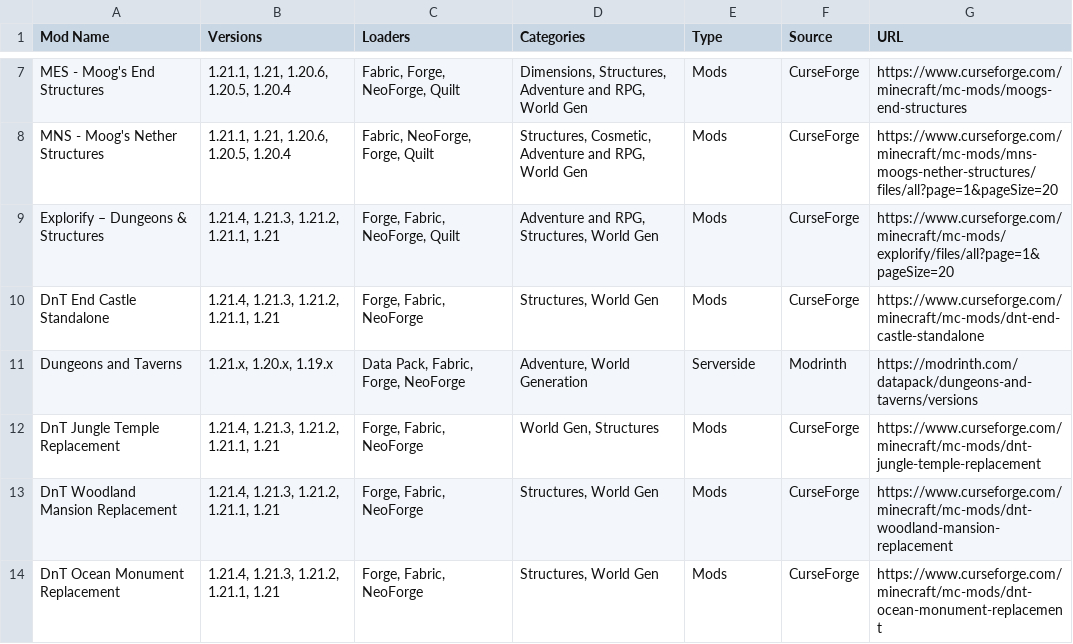
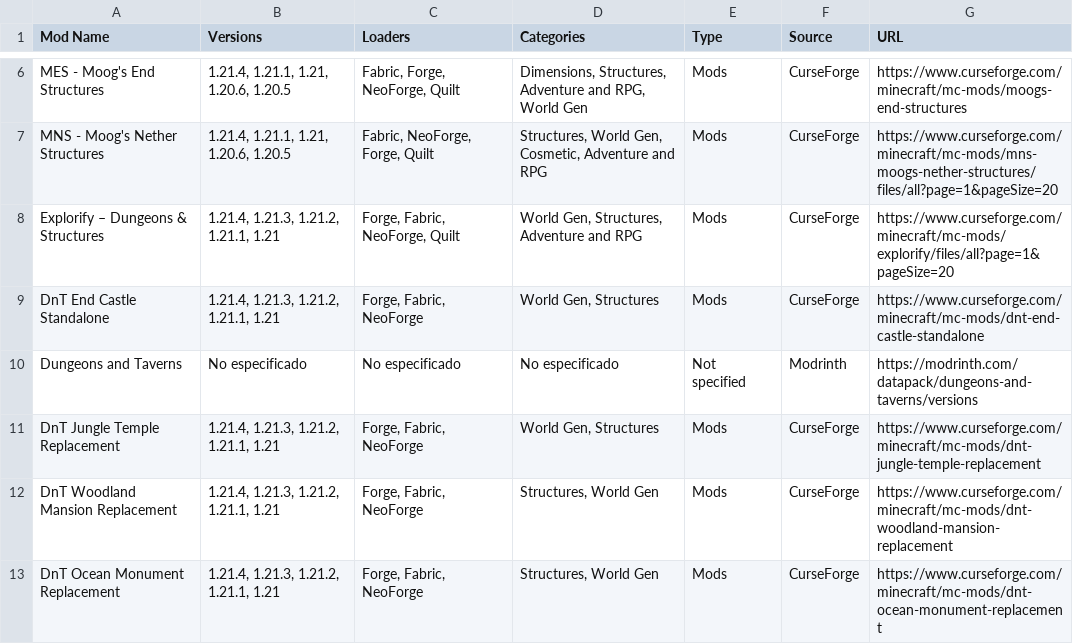
Before and after one commit to DereckAn/python-projects, a CSV file: mod_information.csv, drawn as a sheet; only a part is shown, gaps mark what is left out; addresses are those after the commit; the diff covers the shown part only; the diff names each change by its address in the sheet, - before the commit and + after, or states it on an @@ line.

```diff
--- a/mod_information.csv
+++ b/mod_information.csv
-B6:B7 (Versions): 1.21.1, 1.21, 1.20.6, 1.20.5, 1.20.4
+B6:B7 (Versions): 1.21.4, 1.21.1, 1.21, 1.20.6, 1.20.5
-D7 (Categories): Structures, Cosmetic, Adventure and RPG, World Gen
+D7 (Categories): Structures, World Gen, Cosmetic, Adventure and RPG
-D8 (Categories): Adventure and RPG, Structures, World Gen
+D8 (Categories): World Gen, Structures, Adventure and RPG
-D9 (Categories): Structures, World Gen
+D9 (Categories): World Gen, Structures
-B10 (Versions): 1.21.x, 1.20.x, 1.19.x
+B10 (Versions): No especificado
-C10 (Loaders): Data Pack, Fabric, Forge, NeoForge
+C10 (Loaders): No especificado
-D10 (Categories): Adventure, World Generation
+D10 (Categories): No especificado
-E10 (Type): Serverside
+E10 (Type): Not specified
```
Also changed, not shown: 3 added rows, 1 removed row and 56 edited cells elsewhere in this file, Mods.csv, 2 other files.
